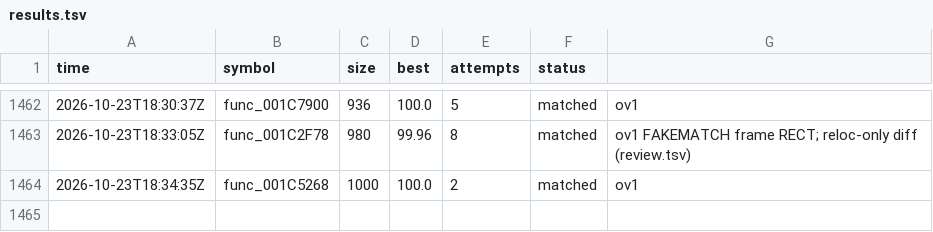
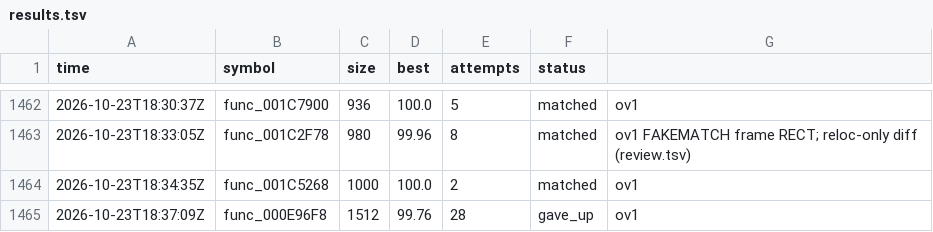
Before and after one commit to olink9/driver1-decomp, a TSV file: pilot/results.tsv, drawn as a sheet; only a part is shown, gaps mark what is left out.

```diff
--- a/pilot/results.tsv
+++ b/pilot/results.tsv
@@ -1464 +1464,2 @@ time	symbol	size	best	attempts	status
 2026-10-23T18:34:35Z	func_001C5268	1000	100.0	2	matched	ov1
+2026-10-23T18:37:09Z	func_000E96F8	1512	99.76	28	gave_up	ov1
```
Also changed, not shown: 3 other files.
